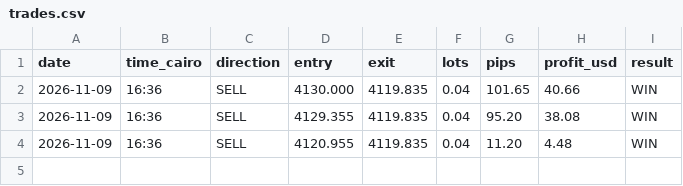
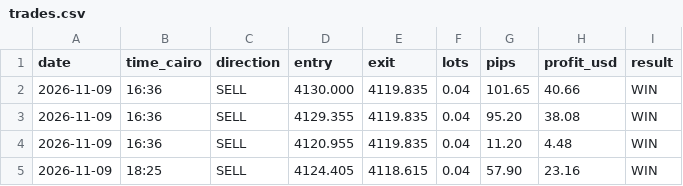
Before and after one commit to Sarrouh09/tradingforce-posts, a CSV file: trades.csv, drawn as a sheet.

```diff
--- a/trades.csv
+++ b/trades.csv
@@ -4 +4,2 @@ date,time_cairo,direction,entry,exit,lots,pips,profit_usd,result
 2026-11-09,16:36,SELL,4120.955,4119.835,0.04,11.20,4.48,WIN
+2026-11-09,18:25,SELL,4124.405,4118.615,0.04,57.90,23.16,WIN
```
Also changed, not shown: 3 other files.
